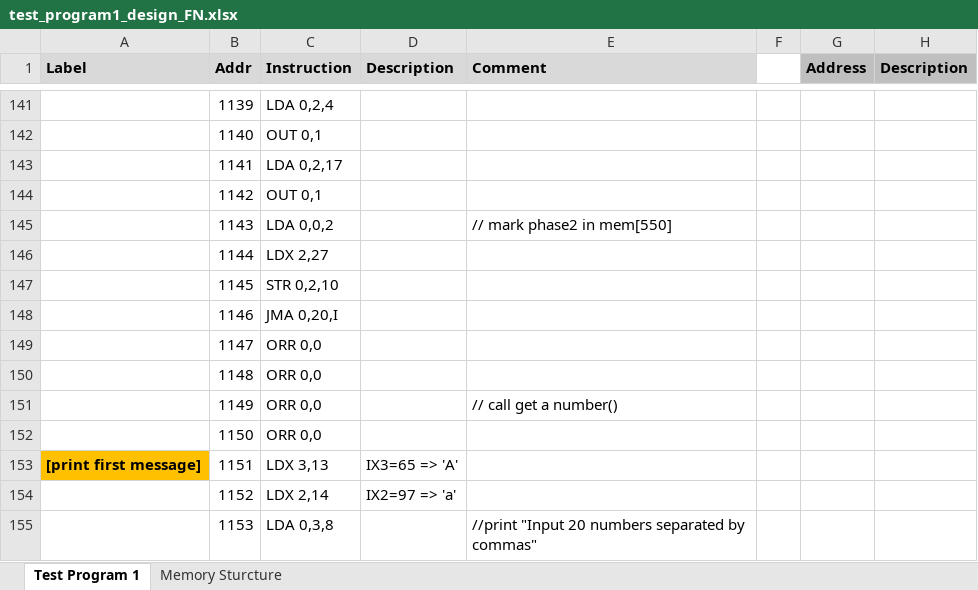
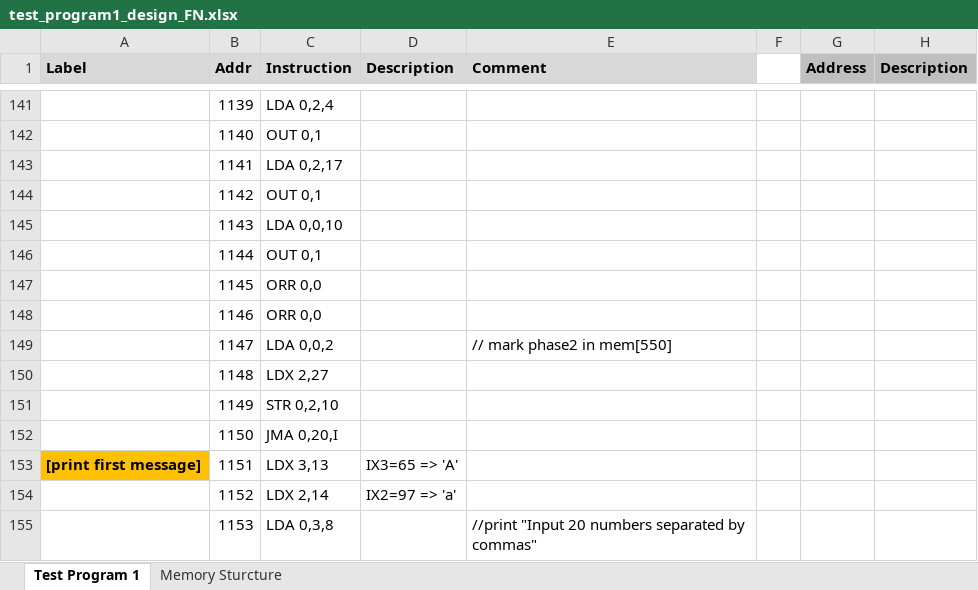
Before and after one commit to srinivaskollipoti/CISC_Machine, an Excel workbook: CISCSimulator/doc/test_program1_design_FN.xlsx, sheet Test Program 1, drawn as a sheet; only a part is shown, gaps mark what is left out; values as stored, in another font and other column widths than the file's, no borders; the diff names each change by its address in the sheet, - before the commit and + after, or states it on an @@ line.

```diff
--- a/CISCSimulator/doc/test_program1_design_FN.xlsx (sheet Test Program 1)
+++ b/CISCSimulator/doc/test_program1_design_FN.xlsx (sheet Test Program 1)
-C145 (Instruction): LDA 0,0,2
+C145 (Instruction): LDA 0,0,10
-E145 (Comment): // mark phase2 in mem[550]
+E145 (Comment): (empty)
-C146 (Instruction): LDX 2,27
+C146 (Instruction): OUT 0,1
-C147 (Instruction): STR 0,2,10
+C147 (Instruction): ORR 0,0
-C148 (Instruction): JMA 0,20,I
+C148 (Instruction): ORR 0,0
-C149 (Instruction): ORR 0,0
+C149 (Instruction): LDA 0,0,2
-E149 (Comment): (empty)
+E149 (Comment): // mark phase2 in mem[550]
-C150 (Instruction): ORR 0,0
+C150 (Instruction): LDX 2,27
-C151 (Instruction): ORR 0,0
+C151 (Instruction): STR 0,2,10
-E151 (Comment): // call get a number()
+E151 (Comment): (empty)
-C152 (Instruction): ORR 0,0
+C152 (Instruction): JMA 0,20,I
```
Also changed, not shown: 23 other files.
